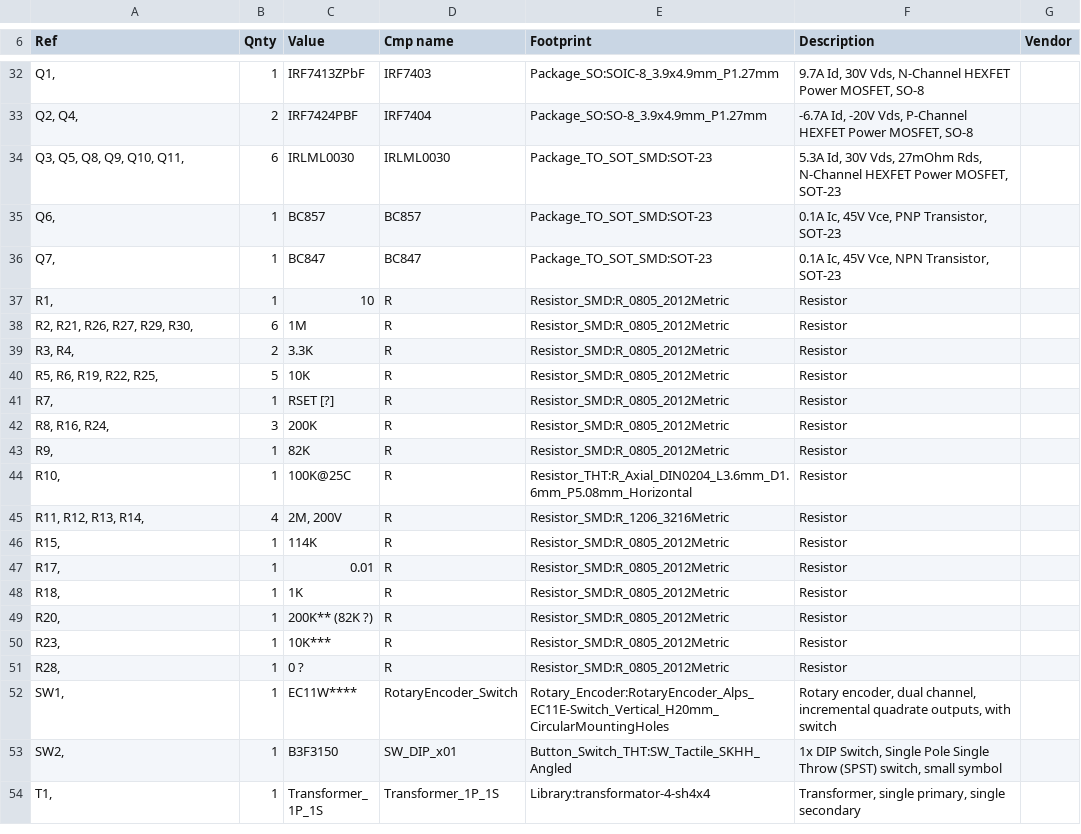
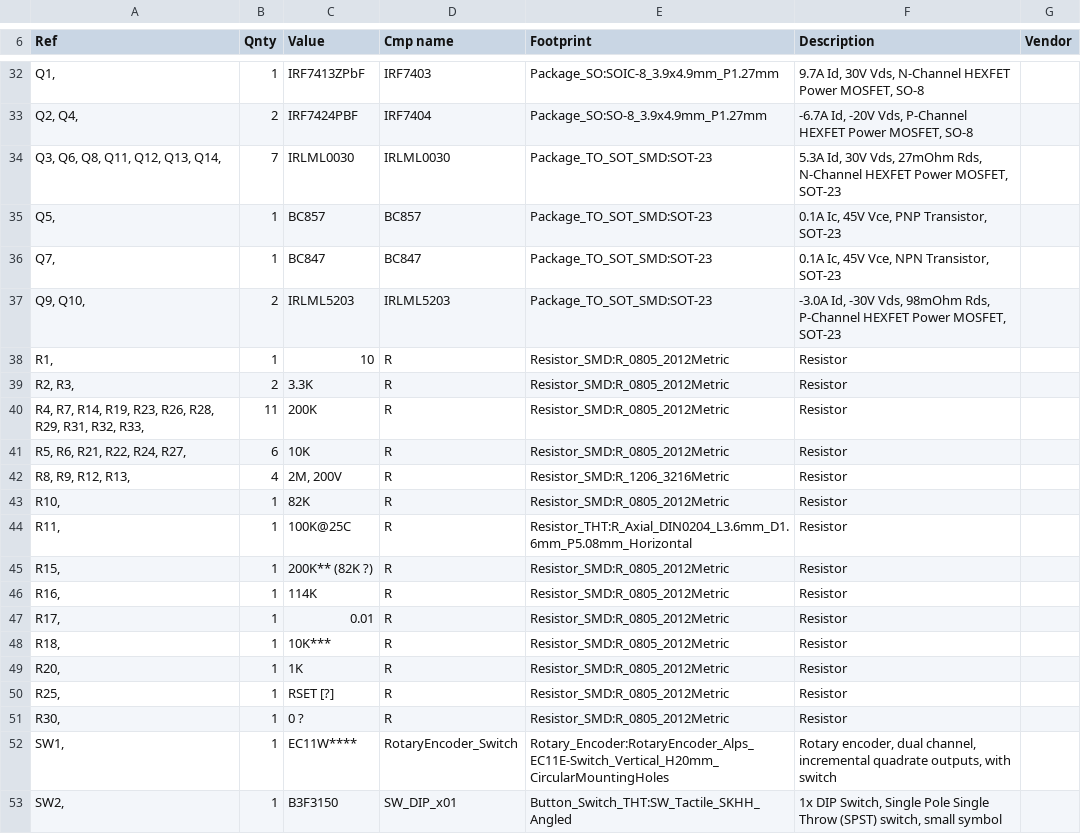
Before and after one commit to shm-dmitry/xray-detector, a CSV file: schematics/xray/xray.csv, drawn as a sheet; only a part is shown, gaps mark what is left out; the shorter side is filled out with more unchanged rows; the diff covers the shown part only.

Commit message:
continue working under schematics and firmware

```diff
--- a/schematics/xray/xray.csv
+++ b/schematics/xray/xray.csv
@@ -33,20 +33,20 @@
 "Q2, Q4, ","2","IRF7424PBF","IRF7404","Package_SO:SO-8_3.9x4.9mm_P1.27mm","-6.7A Id, -20V Vds, P-Channel HEXFET Power MOSFET, SO-8",""
-"Q3, Q5, Q8, Q9, Q10, Q11, ","6","IRLML0030","IRLML0030","Package_TO_SOT_SMD:SOT-23","5.3A Id, 30V Vds, 27mOhm Rds, N-Channel HEXFET Power MOSFET, SOT-23",""
-"Q6, ","1","BC857","BC857","Package_TO_SOT_SMD:SOT-23","0.1A Ic, 45V Vce, PNP Transistor, SOT-23",""
+"Q3, Q6, Q8, Q11, Q12, Q13, Q14, ","7","IRLML0030","IRLML0030","Package_TO_SOT_SMD:SOT-23","5.3A Id, 30V Vds, 27mOhm Rds, N-Channel HEXFET Power MOSFET, SOT-23",""
+"Q5, ","1","BC857","BC857","Package_TO_SOT_SMD:SOT-23","0.1A Ic, 45V Vce, PNP Transistor, SOT-23",""
 "Q7, ","1","BC847","BC847","Package_TO_SOT_SMD:SOT-23","0.1A Ic, 45V Vce, NPN Transistor, SOT-23",""
+"Q9, Q10, ","2","IRLML5203","IRLML5203","Package_TO_SOT_SMD:SOT-23","-3.0A Id, -30V Vds, 98mOhm Rds, P-Channel HEXFET Power MOSFET, SOT-23",""
 "R1, ","1","10","R","Resistor_SMD:R_0805_2012Metric","Resistor",""
-"R2, R21, R26, R27, R29, R30, ","6","1M","R","Resistor_SMD:R_0805_2012Metric","Resistor",""
-"R3, R4, ","2","3.3K","R","Resistor_SMD:R_0805_2012Metric","Resistor",""
-"R5, R6, R19, R22, R25, ","5","10K","R","Resistor_SMD:R_0805_2012Metric","Resistor",""
-"R7, ","1","RSET [?]","R","Resistor_SMD:R_0805_2012Metric","Resistor",""
-"R8, R16, R24, ","3","200K","R","Resistor_SMD:R_0805_2012Metric","Resistor",""
-"R9, ","1","82K","R","Resistor_SMD:R_0805_2012Metric","Resistor",""
-"R10, ","1","100K@25C","R","Resistor_THT:R_Axial_DIN0204_L3.6mm_D1.6mm_P5.08mm_Horizontal","Resistor",""
-"R11, R12, R13, R14, ","4","2M, 200V","R","Resistor_SMD:R_1206_3216Metric","Resistor",""
-"R15, ","1","114K","R","Resistor_SMD:R_0805_2012Metric","Resistor",""
+"R2, R3, ","2","3.3K","R","Resistor_SMD:R_0805_2012Metric","Resistor",""
+"R4, R7, R14, R19, R23, R26, R28, R29, R31, R32, R33, ","11","200K","R","Resistor_SMD:R_0805_2012Metric","Resistor",""
+"R5, R6, R21, R22, R24, R27, ","6","10K","R","Resistor_SMD:R_0805_2012Metric","Resistor",""
+"R8, R9, R12, R13, ","4","2M, 200V","R","Resistor_SMD:R_1206_3216Metric","Resistor",""
+"R10, ","1","82K","R","Resistor_SMD:R_0805_2012Metric","Resistor",""
+"R11, ","1","100K@25C","R","Resistor_THT:R_Axial_DIN0204_L3.6mm_D1.6mm_P5.08mm_Horizontal","Resistor",""
+"R15, ","1","200K** (82K ?)","R","Resistor_SMD:R_0805_2012Metric","Resistor",""
+"R16, ","1","114K","R","Resistor_SMD:R_0805_2012Metric","Resistor",""
 "R17, ","1","0.01","R","Resistor_SMD:R_0805_2012Metric","Resistor",""
-"R18, ","1","1K","R","Resistor_SMD:R_0805_2012Metric","Resistor",""
-"R20, ","1","200K** (82K ?)","R","Resistor_SMD:R_0805_2012Metric","Resistor",""
-"R23, ","1","10K***","R","Resistor_SMD:R_0805_2012Metric","Resistor",""
-"R28, ","1","0 ?","R","Resistor_SMD:R_0805_2012Metric","Resistor",""
+"R18, ","1","10K***","R","Resistor_SMD:R_0805_2012Metric","Resistor",""
+"R20, ","1","1K","R","Resistor_SMD:R_0805_2012Metric","Resistor",""
+"R25, ","1","RSET [?]","R","Resistor_SMD:R_0805_2012Metric","Resistor",""
+"R30, ","1","0 ?","R","Resistor_SMD:R_0805_2012Metric","Resistor",""
 "SW1, ","1","EC11W****","RotaryEncoder_Switch","Rotary_Encoder:RotaryEncoder_Alps_EC11E-Switch_Vertical_H20mm_CircularMountingHoles","Rotary encoder, dual channel, incremental quadrate outputs, with switch",""
```
Also changed, not shown: 3 added rows, 3 removed rows and 13 edited cells elsewhere in this file, 15 other files.
